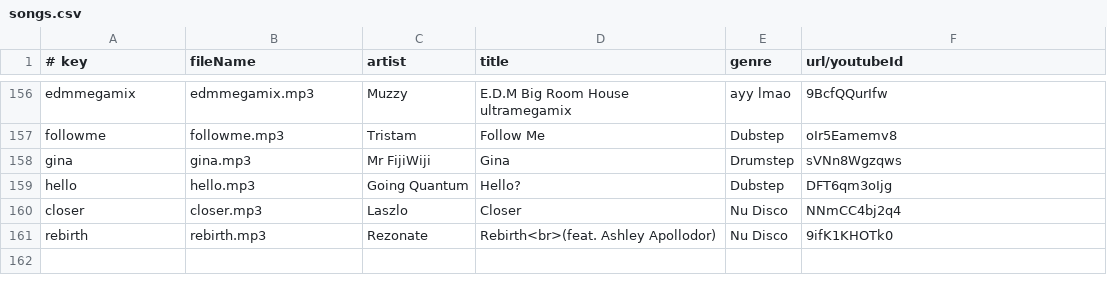
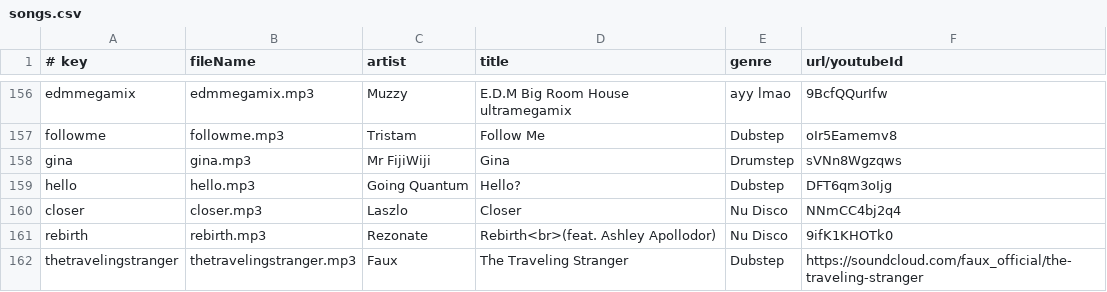
Before and after one commit to caseif/vis.js, a CSV file: songs.csv, drawn as a sheet; only a part is shown, gaps mark what is left out.

```diff
--- a/songs.csv
+++ b/songs.csv
@@ -161 +161,2 @@ closer|closer.mp3|Laszlo|Closer|Nu Disco|NNmCC4bj2q4
 rebirth|rebirth.mp3|Rezonate|Rebirth<br>(feat. Ashley Apollodor)|Nu Disco|9ifK1KHOTk0
+thetravelingstranger|thetravelingstranger.mp3|Faux|The Traveling Stranger|Dubstep|https://soundcloud.com/faux_official/the-traveling-stranger
```
Also changed, not shown: 2 other files.
